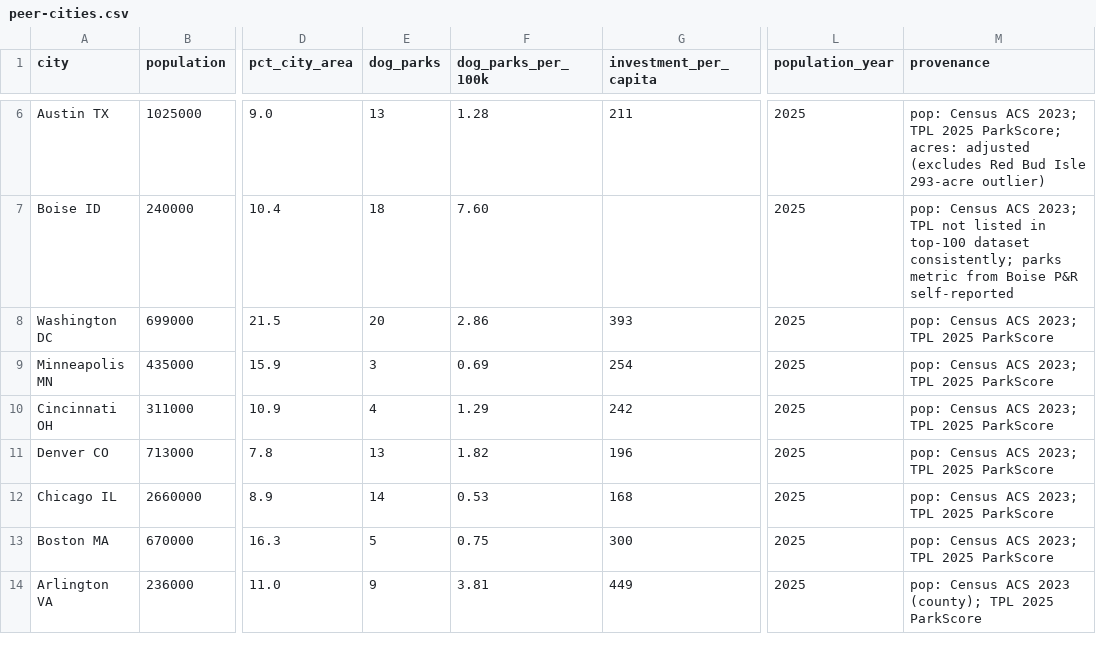
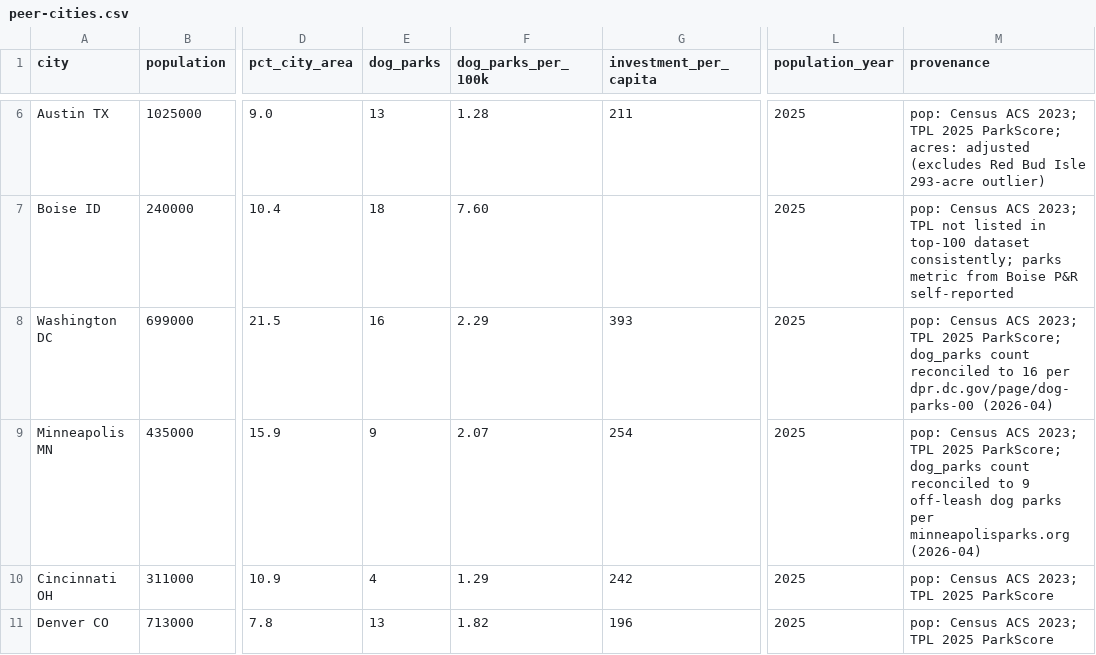
Before and after one commit to avrignaud/seattledogparkdata, a CSV file: data/peer-cities.csv, drawn as a sheet; only a part is shown, gaps mark what is left out; the shorter side is filled out with more unchanged rows; the diff names each change by its address in the sheet, - before the commit and + after, or states it on an @@ line.

Commit message:
Add verified peer-city detail page + nav links
docs/peer-cities.html — six peer cities (Portland OR, San Francisco,
Vancouver BC, Washington DC, Minneapolis, New York City) in a single
document with per-city stats, governance, funding, access standard,
and a 'contrast with Seattle' callout. Every claim WebFetch-verified:

  - Portland: >30 DOLAs mix fenced+unfenced voice-control
    (portland.gov/parks/find-dog-off-leash-area)
  - SF: 36 designated Dog Play Areas
    (sfrecpark.org/457/Dog-Play-Areas)
  - Vancouver: 36+ OLAs, elected Park Board, seasonal beach access,
    $2.1M 2023-2026 DOLA capital plan; Heather Park opened May 2025
  - DC: 16 dog parks (corrected from 20), Dog Park Establishment
    Act of 2005 is the only OLA-specific statute among peers
    (dpr.dc.gov/page/dog-parks-00)
  - Minneapolis: 9 off-leash parks, $38/$27/$66/$38 annual
    permits, $5 daily, Off-Leash Enterprise Fund
    (minneapolisparks.org)
  - NYC: formally codified 2007-05-10, 9am/9pm shared-use windows,
    Central Park 23 dog-friendly areas

Cross-cutting takeaways at end: no dog-park-specific walkshed
standard exists anywhere; two cities have elected park bodies
(Vancouver, Minneapolis); DC's statutory approach is unique; shared-
use models are widely precedented so the opinion recommendation is
not radical.

Also: peer-cities.csv corrected — Washington DC 20 -> 16 dog parks
(per DPR), Minneapolis 3 -> 9 off-leash parks (per MPRB); per-100K
recomputed accordingly. Peer Cities added to the report-nav on all
six report pages. Print PDF regenerated.

```diff
--- a/data/peer-cities.csv
+++ b/data/peer-cities.csv
-E8 (dog_parks): 20
+E8 (dog_parks): 16
-F8 (dog_parks_per_100k): 2.86
+F8 (dog_parks_per_100k): 2.29
-M8 (provenance): …TPL 2025 ParkScore
+M8 (provenance): …TPL 2025 ParkScore; dog_parks count reconciled to 16 per dpr.dc.gov/page/dog-parks-00 (2026-04)
-E9 (dog_parks): 3
+E9 (dog_parks): 9
-F9 (dog_parks_per_100k): 0.69
+F9 (dog_parks_per_100k): 2.07
-M9 (provenance): …TPL 2025 ParkScore
+M9 (provenance): …TPL 2025 ParkScore; dog_parks count reconciled to 9 off-leash dog parks per minneapolisparks.org (2026-04)
```
Also changed, not shown: 7 other files.
